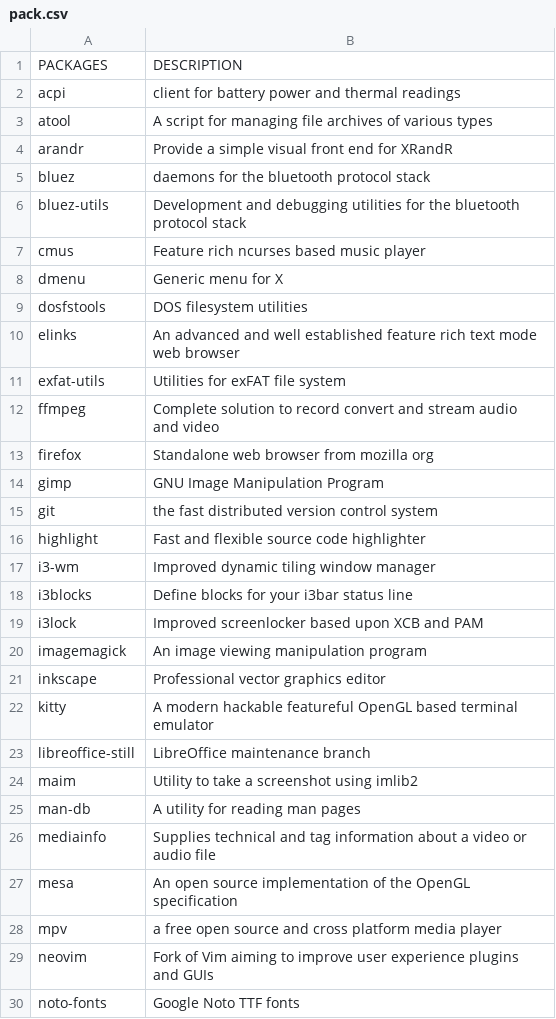
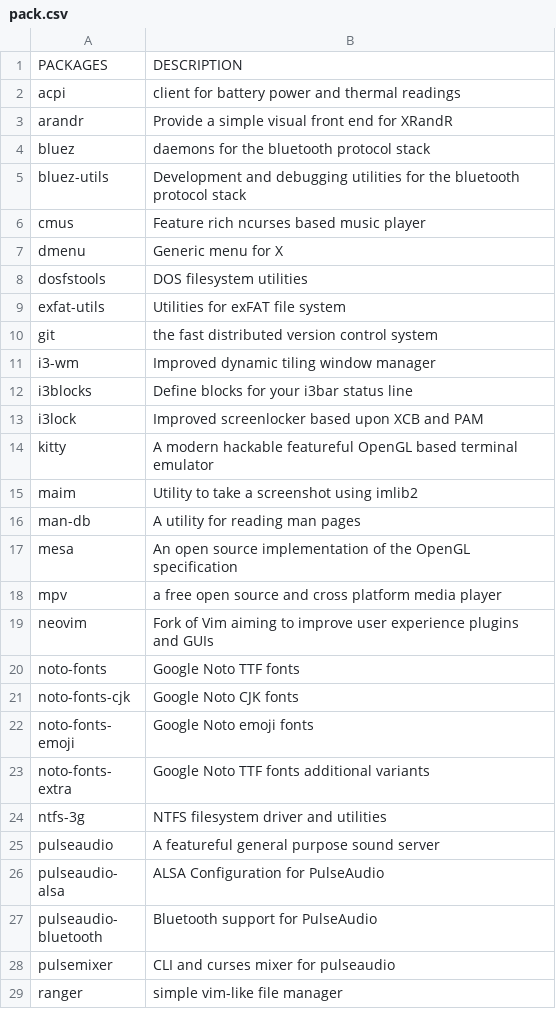
Before and after one commit to fhpraw/i3rice, a CSV file: pack.csv, drawn as a sheet; only a part is shown; the shorter side is filled out with more unchanged rows.

Commit message:
remove some programs

```diff
--- a/pack.csv
+++ b/pack.csv
@@ -2,3 +2,2 @@ PACKAGES,DESCRIPTION
 acpi,client for battery power and thermal readings
-atool,A script for managing file archives of various types
 arandr,Provide a simple visual front end for XRandR
@@ -9,9 +8,4 @@ dmenu,Generic menu for X
 dosfstools,DOS filesystem utilities
-elinks,An advanced and well established feature rich text mode web browser
 exfat-utils,Utilities for exFAT file system
-ffmpeg,Complete solution to record convert and stream audio and video
-firefox,Standalone web browser from mozilla org
-gimp,GNU Image Manipulation Program
 git,the fast distributed version control system
-highlight,Fast and flexible source code highlighter
 i3-wm,Improved dynamic tiling window manager
@@ -19,9 +13,5 @@ i3blocks,Define blocks for your i3bar status line
 i3lock,Improved screenlocker based upon XCB and PAM
-imagemagick,An image viewing manipulation program
-inkscape,Professional vector graphics editor
 kitty,A modern hackable featureful OpenGL based terminal emulator
-libreoffice-still,LibreOffice maintenance branch
 maim,Utility to take a screenshot using imlib2
 man-db,A utility for reading man pages
-mediainfo,Supplies technical and tag information about a video or audio file
 mesa,An open source implementation of the OpenGL specification
```
